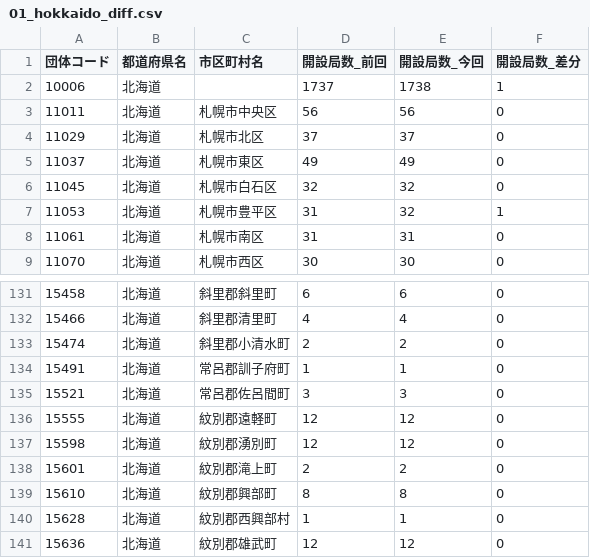
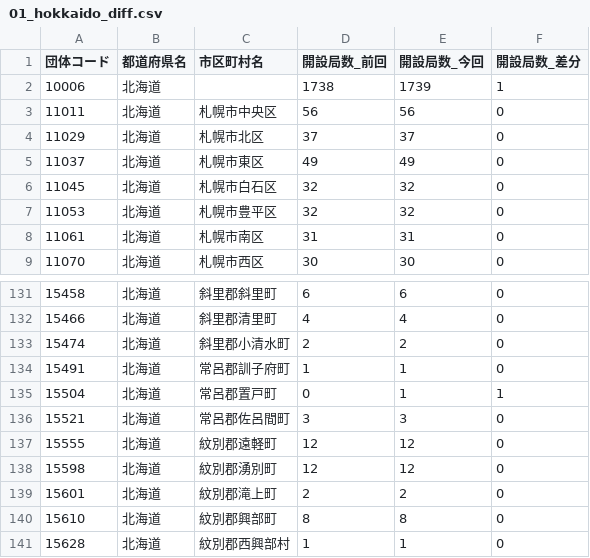
Before and after one commit to imabari/musen, a CSV file: 01_hokkaido_diff.csv, drawn as a sheet; only a part is shown, gaps mark what is left out; the shorter side is filled out with more unchanged rows.

```diff
--- a/01_hokkaido_diff.csv
+++ b/01_hokkaido_diff.csv
@@ -1,3 +1,3 @@
 団体コード,都道府県名,市区町村名,開設局数_前回,開設局数_今回,開設局数_差分
-10006,北海道,,1737,1738,1
+10006,北海道,,1738,1739,1
 11011,北海道,札幌市中央区,56,56,0
@@ -6,3 +6,3 @@
 11045,北海道,札幌市白石区,32,32,0
-11053,北海道,札幌市豊平区,31,32,1
+11053,北海道,札幌市豊平区,32,32,0
 11061,北海道,札幌市南区,31,31,0
@@ -134,2 +134,3 @@
 15491,北海道,常呂郡訓子府町,1,1,0
+15504,北海道,常呂郡置戸町,0,1,1
 15521,北海道,常呂郡佐呂間町,3,3,0
```
Also changed, not shown: 00_prefs_diff.csv, 01_hokkaido.csv, 7 other files.
